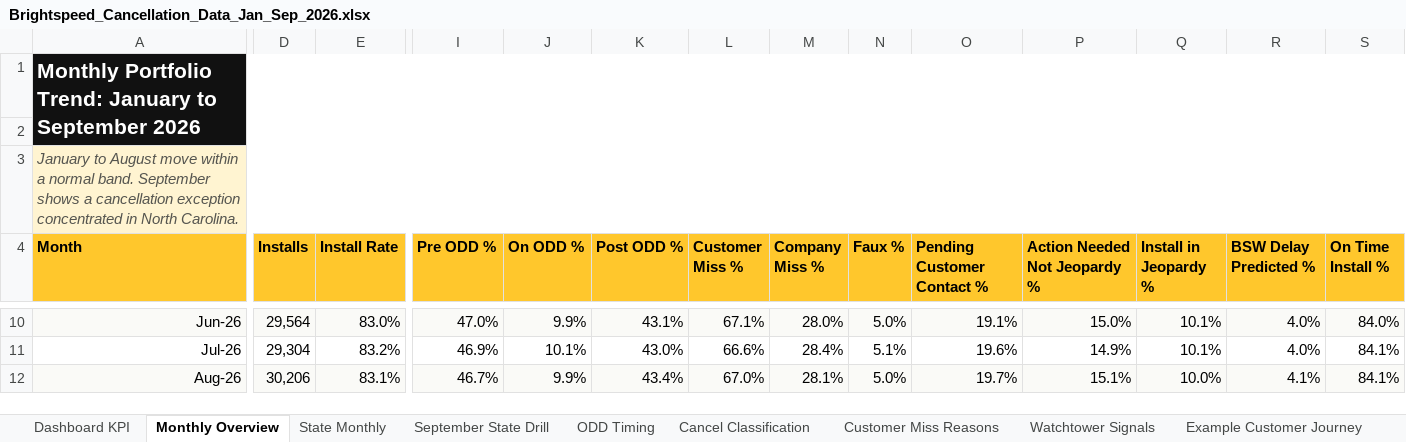
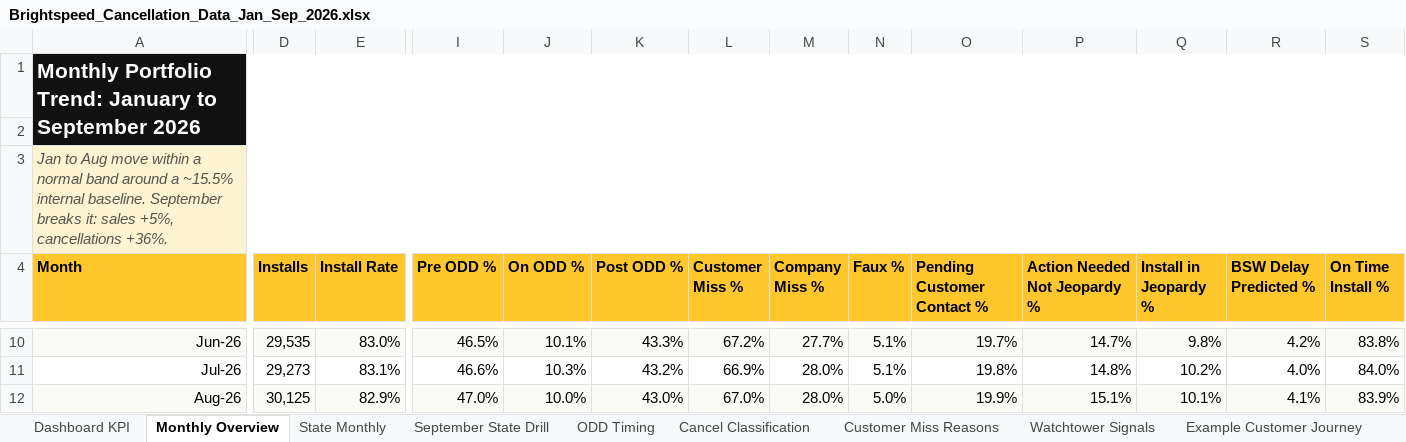
Before and after one commit to PSSL-CoPilot/Insights-Portal, an Excel workbook: data/Brightspeed_Cancellation_Data_Jan_Sep_2026.xlsx, sheet Monthly Overview, drawn as a sheet; only a part is shown, gaps mark what is left out; values as stored, in another font and other column widths than the file's, no borders; the diff covers the shown part only; the diff names each change by its address in the sheet, - before the commit and + after, or states it on an @@ line.

```diff
--- a/data/Brightspeed_Cancellation_Data_Jan_Sep_2026.xlsx (sheet Monthly Overview)
+++ b/data/Brightspeed_Cancellation_Data_Jan_Sep_2026.xlsx (sheet Monthly Overview)
-A3 (Month): January to August move within a normal band. September shows a cancellation exception concentrated in North Carolina.
+A3 (Month): Jan to Aug move within a normal band around a ~15.5% internal baseline. September breaks it: sales +5%, cancellations +36%.
-D10 (Installs): 29,564
+D10 (Installs): 29,535
-I10 (Pre ODD %): 47.0%
+I10 (Pre ODD %): 46.5%
-J10 (On ODD %): 9.9%
+J10 (On ODD %): 10.1%
-K10 (Post ODD %): 43.1%
+K10 (Post ODD %): 43.3%
-L10 (Customer Miss %): 67.1%
+L10 (Customer Miss %): 67.2%
-M10 (Company Miss %): 28.0%
+M10 (Company Miss %): 27.7%
-N10 (Faux %): 5.0%
+N10 (Faux %): 5.1%
-O10 (Pending Customer Contact %): 19.1%
+O10 (Pending Customer Contact %): 19.7%
-P10 (Action Needed Not Jeopardy %): 15.0%
+P10 (Action Needed Not Jeopardy %): 14.7%
-Q10 (Install in Jeopardy %): 10.1%
+Q10 (Install in Jeopardy %): 9.8%
-R10 (BSW Delay Predicted %): 4.0%
+R10 (BSW Delay Predicted %): 4.2%
-S10 (On Time Install %): 84.0%
+S10 (On Time Install %): 83.8%
-D11 (Installs): 29,304
+D11 (Installs): 29,273
-E11 (Install Rate): 83.2%
+E11 (Install Rate): 83.1%
-I11 (Pre ODD %): 46.9%
+I11 (Pre ODD %): 46.6%
-J11 (On ODD %): 10.1%
+J11 (On ODD %): 10.3%
-K11 (Post ODD %): 43.0%
+K11 (Post ODD %): 43.2%
-L11 (Customer Miss %): 66.6%
+L11 (Customer Miss %): 66.9%
-M11 (Company Miss %): 28.4%
+M11 (Company Miss %): 28.0%
-O11 (Pending Customer Contact %): 19.6%
+O11 (Pending Customer Contact %): 19.8%
-P11 (Action Needed Not Jeopardy %): 14.9%
+P11 (Action Needed Not Jeopardy %): 14.8%
-Q11 (Install in Jeopardy %): 10.1%
+Q11 (Install in Jeopardy %): 10.2%
-S11 (On Time Install %): 84.1%
+S11 (On Time Install %): 84.0%
-D12 (Installs): 30,206
+D12 (Installs): 30,125
-E12 (Install Rate): 83.1%
+E12 (Install Rate): 82.9%
-I12 (Pre ODD %): 46.7%
+I12 (Pre ODD %): 47.0%
-J12 (On ODD %): 9.9%
+J12 (On ODD %): 10.0%
-K12 (Post ODD %): 43.4%
+K12 (Post ODD %): 43.0%
-M12 (Company Miss %): 28.1%
+M12 (Company Miss %): 28.0%
-O12 (Pending Customer Contact %): 19.7%
+O12 (Pending Customer Contact %): 19.9%
-Q12 (Install in Jeopardy %): 10.0%
+Q12 (Install in Jeopardy %): 10.1%
-S12 (On Time Install %): 84.1%
+S12 (On Time Install %): 83.9%
```
Also changed, not shown: 75 edited cells elsewhere in this sheet, sheet Channel Monthly, sheet State Monthly, sheet Customer Miss Reasons, sheet September State x Channel, sheet Dashboard KPI, sheet Data Dictionary, 7 more sheets, other sheet tabs, 31 other files.
